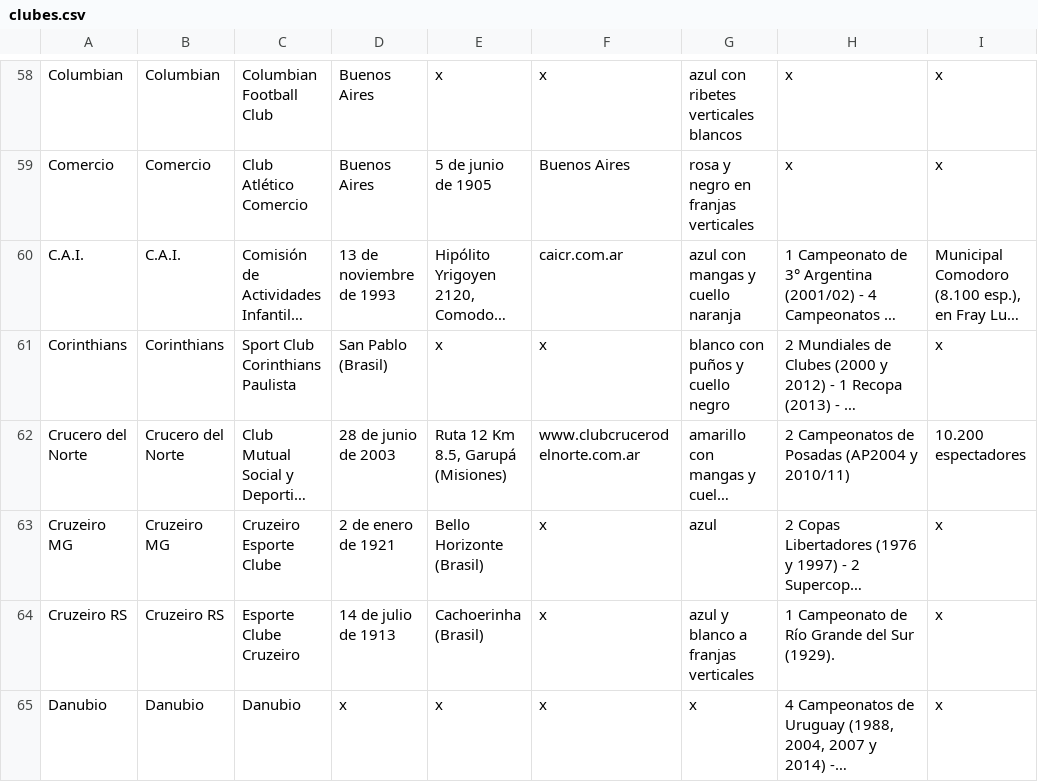
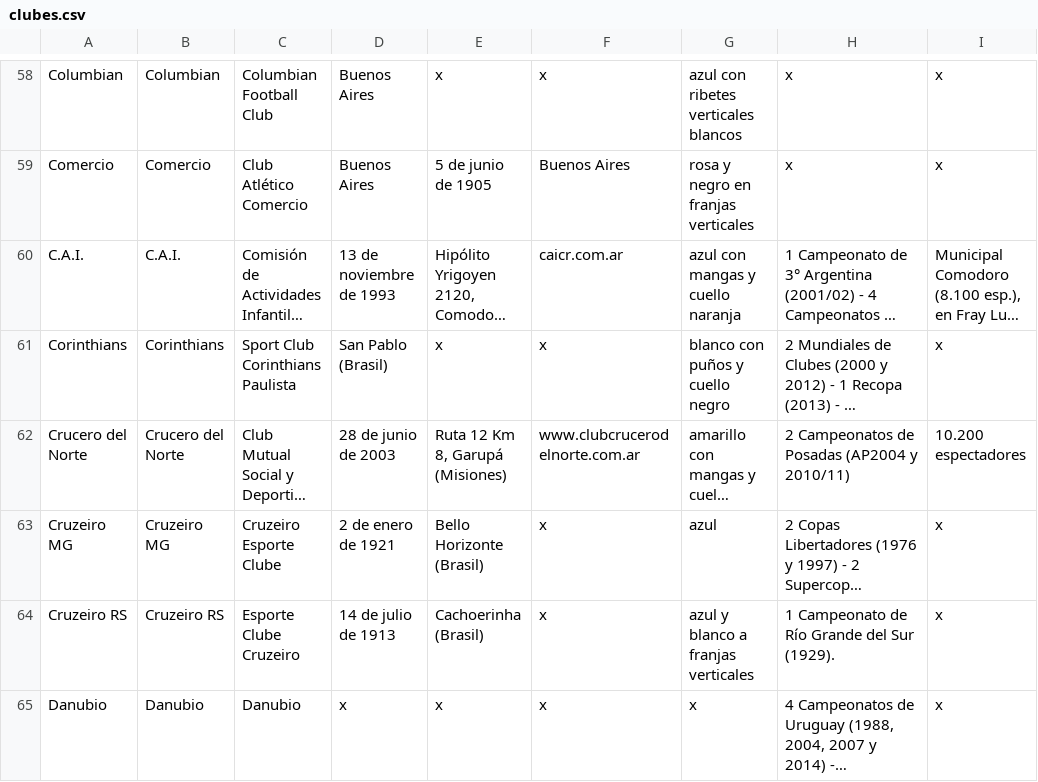
Before and after one commit to globopedia/Lubs, a CSV file: clubes.csv, drawn as a sheet; only a part is shown, gaps mark what is left out; long unchanged cells end in …; the diff covers the shown part only; the diff names each change by its address in the sheet, - before the commit and + after, or states it on an @@ line.

Commit message:
Update clubes.csv

```diff
--- a/clubes.csv
+++ b/clubes.csv
-E62: Ruta 12 Km 8.5, Garupá (Misiones)
+E62: Ruta 12 Km 8, Garupá (Misiones)
```
Also changed, not shown: 7 edited cells elsewhere in this file.
